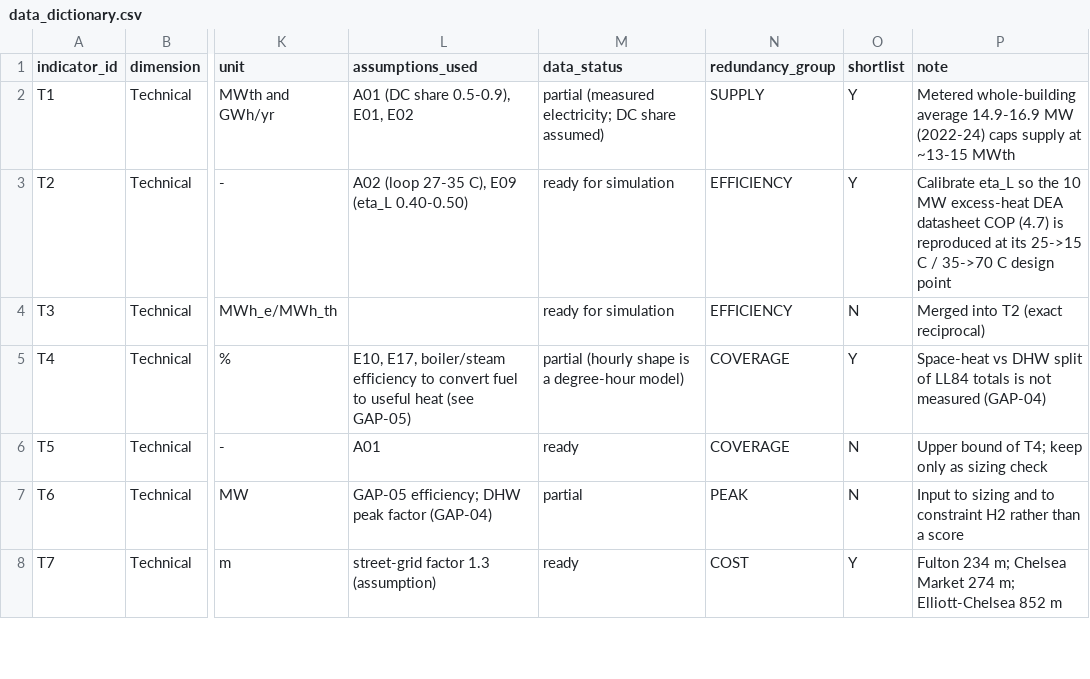
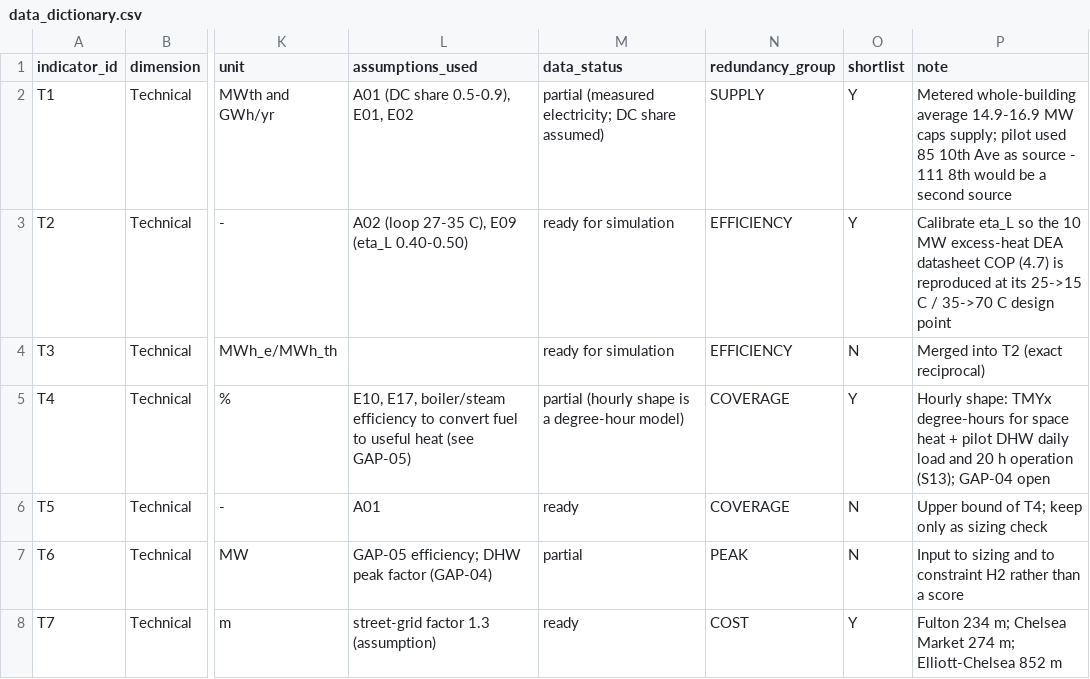
Before and after one commit to qt2113/Heat_Reuse_Hackathon, a CSV file: data/data_dictionary.csv, drawn as a sheet; only a part is shown, gaps mark what is left out; the diff covers the shown part only; the diff names each change by its address in the sheet, - before the commit and + after, or states it on an @@ line.

```diff
--- a/data/data_dictionary.csv
+++ b/data/data_dictionary.csv
-P2 (note): …14.9-16.9 MW (2022-24) caps supply at ~13-15 MWth
+P2 (note): …14.9-16.9 MW caps supply; pilot used 85 10th Ave as source - 111 8th would be a second source
-P5 (note): Space-heat vs DHW split of LL84 totals is not measured (GAP-04)
+P5 (note): Hourly shape: TMYx degree-hours for space heat + pilot DHW daily load and 20 h operation (S13); GAP-04 open
```
Also changed, not shown: 1 added row and 13 edited cells elsewhere in this file, data/dataset_inventory.csv, data/validation_report.csv, 22 other files.
